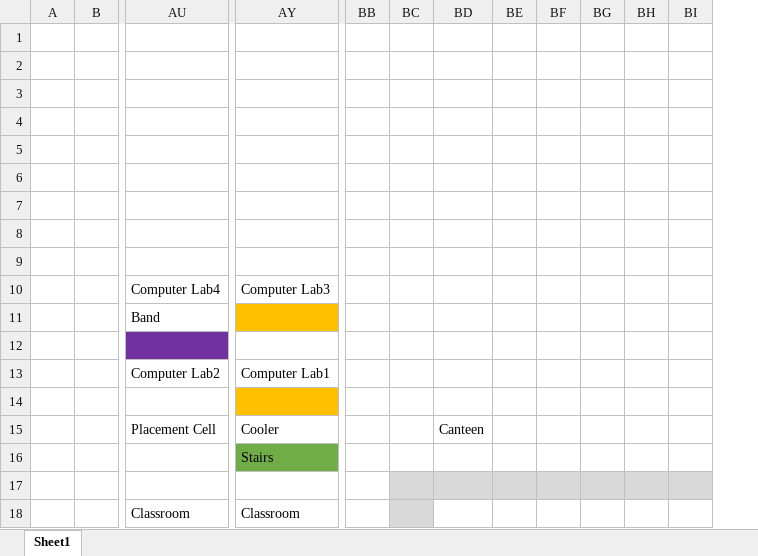
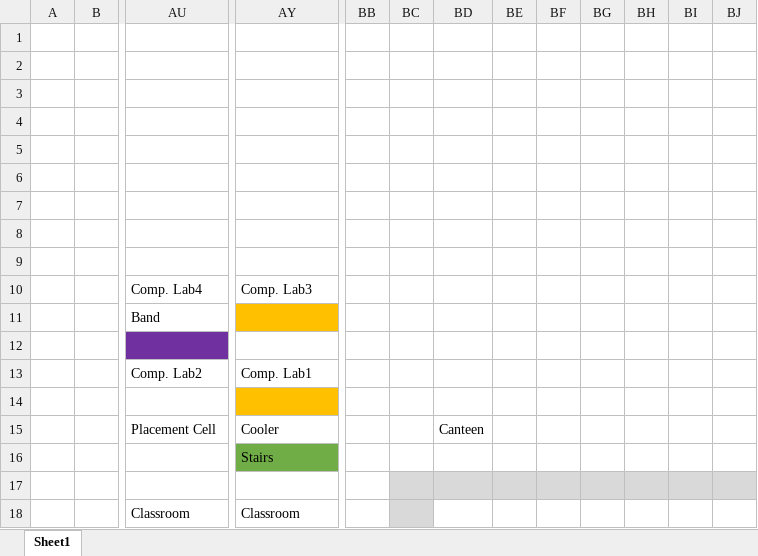
Before and after one commit to ravi4974/CSGO-Maps, an Excel workbook: MSI.xlsx, sheet Sheet1, drawn as a sheet; only a part is shown, gaps mark what is left out; values as stored, in another font and other column widths than the file's, no borders; charts and pictures not drawn; removed rows and columns are numbered as before the commit, all else as after; rows hold the shown columns only; the diff covers the shown part only; the diff names each change by its address in the sheet, - before the commit and + after, or states it on an @@ line.

Commit message:
Updated additional details for door

```diff
--- a/MSI.xlsx (sheet Sheet1)
+++ b/MSI.xlsx (sheet Sheet1)
+column BF, empty
-column BG, empty
+column BI, empty
-row 10:  |  | Computer Lab4 | Computer Lab3
+row 10:  |  | Comp. Lab4 | Comp. Lab3
-row 13:  |  | Computer Lab2 | Computer Lab1
+row 13:  |  | Comp. Lab2 | Comp. Lab1
```
Also changed, not shown: cell formats elsewhere in this sheet.
